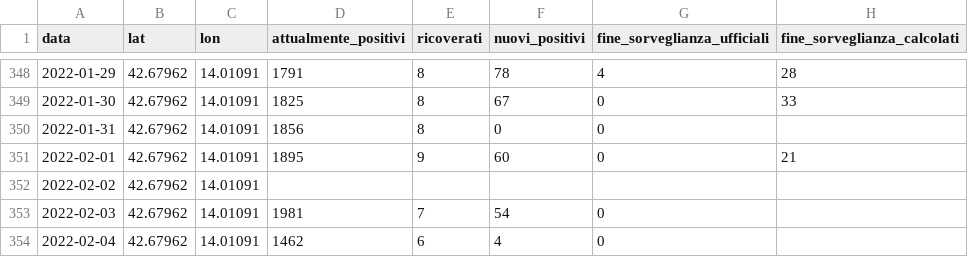
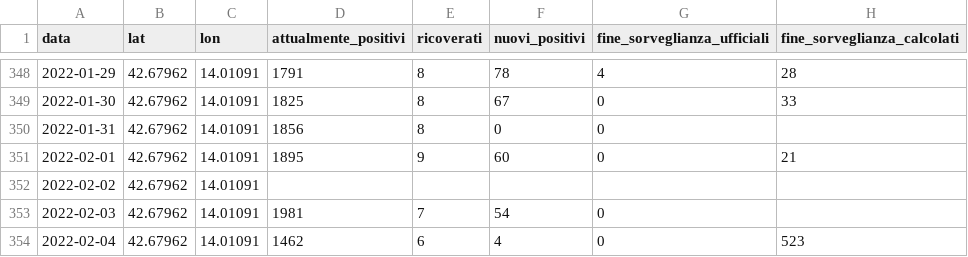
Before and after one commit to Emeierkeio/roseto-covid, a CSV file: data/roseto.csv, drawn as a sheet; only a part is shown, gaps mark what is left out.

Commit message:
Updated data

```diff
--- a/data/roseto.csv
+++ b/data/roseto.csv
@@ -353,2 +353,2 @@ data,lat,lon,attualmente_positivi,ricoverati,nuovi_positivi,fine_sorveglianza_uf
 2022-02-03,42.67962,14.01091,1981,7,54,0,
-2022-02-04,42.67962,14.01091,1462,6,4,0,
+2022-02-04,42.67962,14.01091,1462,6,4,0,523
```
